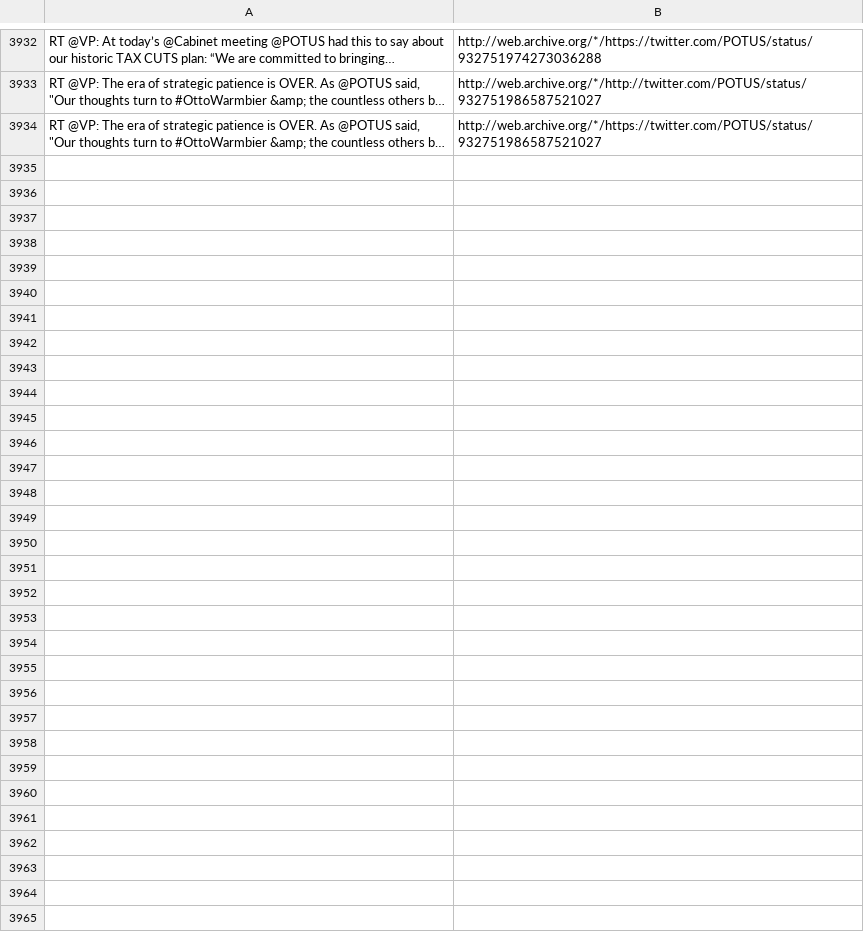
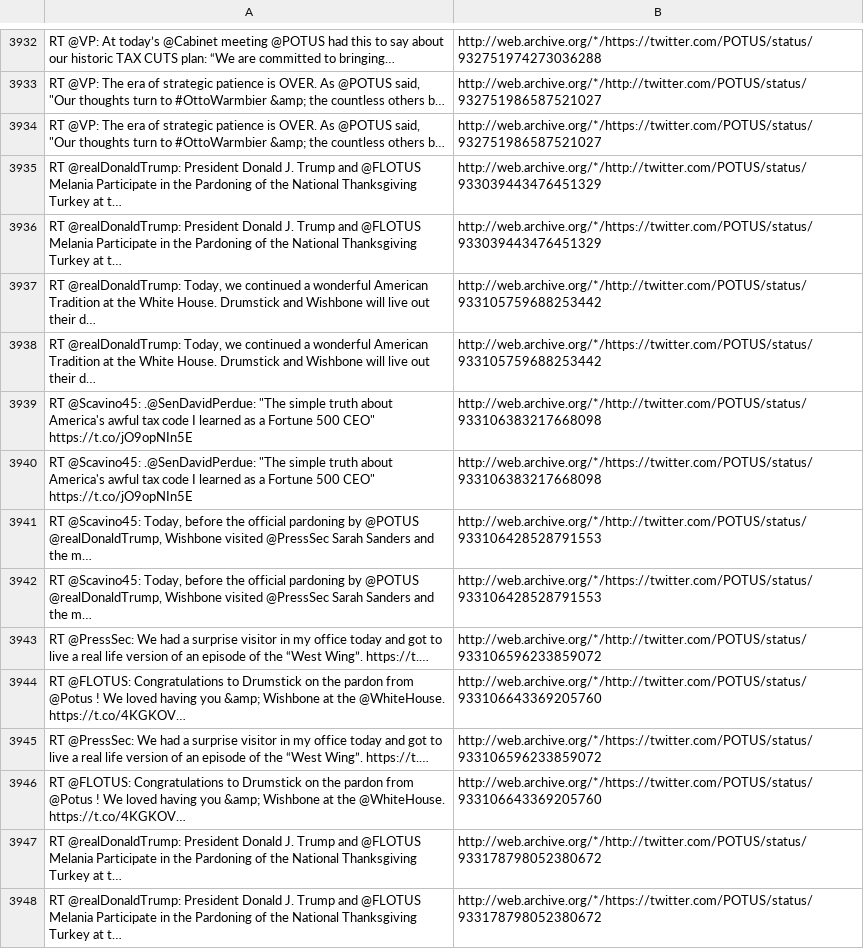
Before and after one commit to patrick-brian-mooney/archive-junta, a CSV file: data/archive_POTUS.csv, drawn as a sheet; only a part is shown, gaps mark what is left out; ↵ is a line break in a cell; the diff names each change by its address in the sheet, - before the commit and + after, or states it on an @@ line.

```diff
--- a/data/archive_POTUS.csv
+++ b/data/archive_POTUS.csv
+row 3935: RT @realDonaldTrump: President Donald J. Trump and @FLOTUS Melania Participate in the Pardoning of the National Thanksgiving Turkey at t… | http://web.archive.org/*/http://twitter.com/POTUS/status/933039443476451329
+row 3936: RT @realDonaldTrump: President Donald J. Trump and @FLOTUS Melania Participate in the Pardoning of the National Thanksgiving Turkey at t… | http://web.archive.org/*/https://twitter.com/POTUS/status/933039443476451329
+row 3937: RT @realDonaldTrump: Today, we continued a wonderful American Tradition at the White House. Drumstick and Wishbone will live out their d… | http://web.archive.org/*/http://twitter.com/POTUS/status/933105759688253442
+row 3938: RT @realDonaldTrump: Today, we continued a wonderful American Tradition at the White House. Drumstick and Wishbone will live out their d… | http://web.archive.org/*/https://twitter.com/POTUS/status/933105759688253442
+row 3939: RT @Scavino45: .@SenDavidPerdue: "The simple truth about America's awful tax code I learned as a Fortune 500 CEO" ↵ https://t.co/jO9opNIn5E | http://web.archive.org/*/http://twitter.com/POTUS/status/933106383217668098
+row 3940: RT @Scavino45: .@SenDavidPerdue: "The simple truth about America's awful tax code I learned as a Fortune 500 CEO" ↵ https://t.co/jO9opNIn5E | http://web.archive.org/*/https://twitter.com/POTUS/status/933106383217668098
+row 3941: RT @Scavino45: Today, before the official pardoning by @POTUS @realDonaldTrump, Wishbone visited @PressSec Sarah Sanders and the m… | http://web.archive.org/*/http://twitter.com/POTUS/status/933106428528791553
+row 3942: RT @Scavino45: Today, before the official pardoning by @POTUS @realDonaldTrump, Wishbone visited @PressSec Sarah Sanders and the m… | http://web.archive.org/*/https://twitter.com/POTUS/status/933106428528791553
+row 3943: RT @PressSec: We had a surprise visitor in my office today and got to live a real life version of an episode of the “West Wing”. https://t.… | http://web.archive.org/*/http://twitter.com/POTUS/status/933106596233859072
+row 3944: RT @FLOTUS: Congratulations to Drumstick on the pardon from @Potus ! We loved having you &amp; Wishbone at the @WhiteHouse. https://t.co/4KGKOV… | http://web.archive.org/*/http://twitter.com/POTUS/status/933106643369205760
+row 3945: RT @PressSec: We had a surprise visitor in my office today and got to live a real life version of an episode of the “West Wing”. https://t.… | http://web.archive.org/*/https://twitter.com/POTUS/status/933106596233859072
+row 3946: RT @FLOTUS: Congratulations to Drumstick on the pardon from @Potus ! We loved having you &amp; Wishbone at the @WhiteHouse. https://t.co/4KGKOV… | http://web.archive.org/*/https://twitter.com/POTUS/status/933106643369205760
+row 3947: RT @realDonaldTrump: President Donald J. Trump and @FLOTUS Melania Participate in the Pardoning of the National Thanksgiving Turkey at t… | http://web.archive.org/*/http://twitter.com/POTUS/status/933178798052380672
+row 3948: RT @realDonaldTrump: President Donald J. Trump and @FLOTUS Melania Participate in the Pardoning of the National Thanksgiving Turkey at t… | http://web.archive.org/*/https://twitter.com/POTUS/status/933178798052380672
```
Also changed, not shown: data/archive_JessicaDitto45.csv, data/archive_PressSec.csv, 24 other files.
